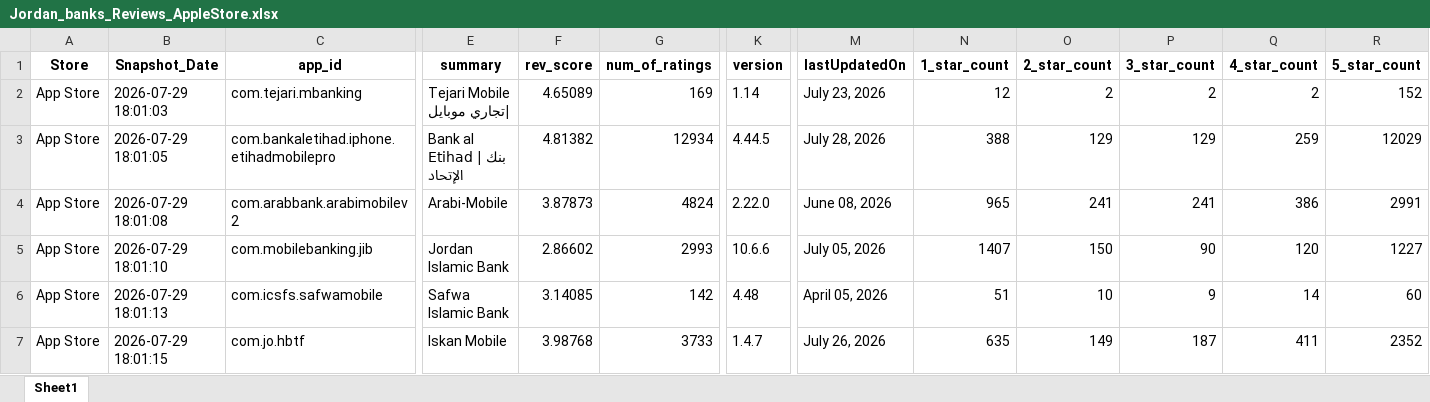
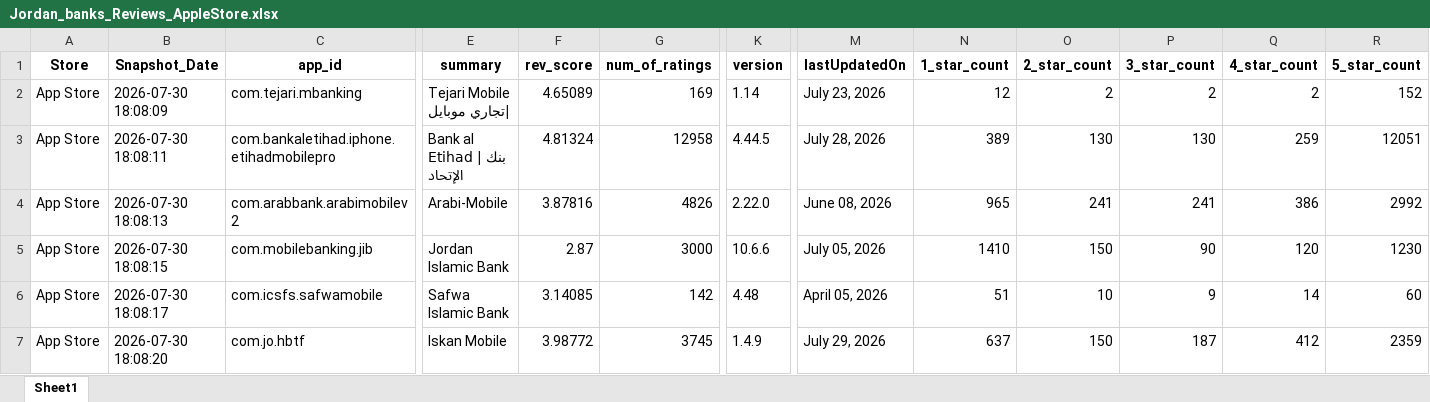
Before and after one commit to Joseph-Sal/jordan_banks_reviews_stats_data, an Excel workbook: data/Jordan_banks_Reviews_AppleStore.xlsx, sheet Sheet1, drawn as a sheet; only a part is shown, gaps mark what is left out; values as stored, in another font and other column widths than the file's, no borders; the diff covers the shown part only; the diff names each change by its address in the sheet, - before the commit and + after, or states it on an @@ line.

```diff
--- a/data/Jordan_banks_Reviews_AppleStore.xlsx (sheet Sheet1)
+++ b/data/Jordan_banks_Reviews_AppleStore.xlsx (sheet Sheet1)
-B2 (Snapshot_Date): 2026-07-29 18:01:03
+B2 (Snapshot_Date): 2026-07-30 18:08:09
-B3 (Snapshot_Date): 2026-07-29 18:01:05
+B3 (Snapshot_Date): 2026-07-30 18:08:11
-F3 (rev_score): 4.81382
+F3 (rev_score): 4.81324
-G3 (num_of_ratings): 12934
+G3 (num_of_ratings): 12958
-N3 (1_star_count): 388
+N3 (1_star_count): 389
-O3 (2_star_count): 129
+O3 (2_star_count): 130
-P3 (3_star_count): 129
+P3 (3_star_count): 130
-R3 (5_star_count): 12029
+R3 (5_star_count): 12051
-B4 (Snapshot_Date): 2026-07-29 18:01:08
+B4 (Snapshot_Date): 2026-07-30 18:08:13
-F4 (rev_score): 3.87873
+F4 (rev_score): 3.87816
-G4 (num_of_ratings): 4824
+G4 (num_of_ratings): 4826
-R4 (5_star_count): 2991
+R4 (5_star_count): 2992
-B5 (Snapshot_Date): 2026-07-29 18:01:10
+B5 (Snapshot_Date): 2026-07-30 18:08:15
-F5 (rev_score): 2.86602
+F5 (rev_score): 2.87
-G5 (num_of_ratings): 2993
+G5 (num_of_ratings): 3000
-N5 (1_star_count): 1407
+N5 (1_star_count): 1410
-R5 (5_star_count): 1227
+R5 (5_star_count): 1230
-B6 (Snapshot_Date): 2026-07-29 18:01:13
+B6 (Snapshot_Date): 2026-07-30 18:08:17
-B7 (Snapshot_Date): 2026-07-29 18:01:15
+B7 (Snapshot_Date): 2026-07-30 18:08:20
-F7 (rev_score): 3.98768
+F7 (rev_score): 3.98772
-G7 (num_of_ratings): 3733
+G7 (num_of_ratings): 3745
-K7 (version): 1.4.7
+K7 (version): 1.4.9
-M7 (lastUpdatedOn): July 26, 2026
+M7 (lastUpdatedOn): July 29, 2026
-N7 (1_star_count): 635
+N7 (1_star_count): 637
-O7 (2_star_count): 149
+O7 (2_star_count): 150
-Q7 (4_star_count): 411
+Q7 (4_star_count): 412
-R7 (5_star_count): 2352
+R7 (5_star_count): 2359
```
Also changed, not shown: 26 edited cells elsewhere in this sheet, data/Jordan_banks_Reviews_GooglePlay.xlsx.
